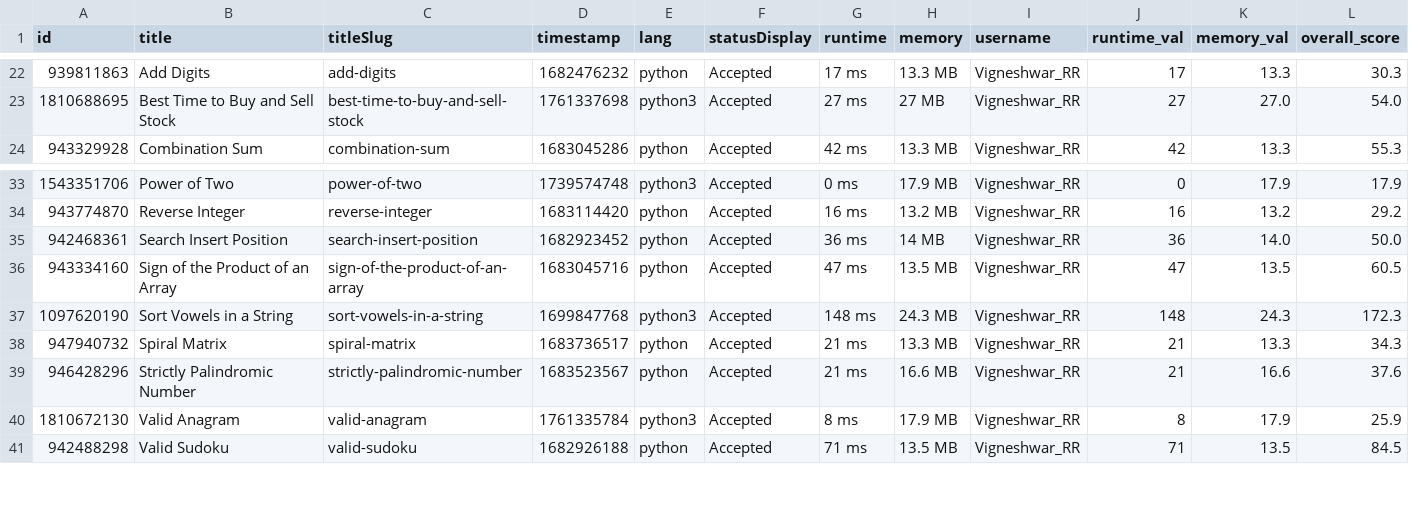
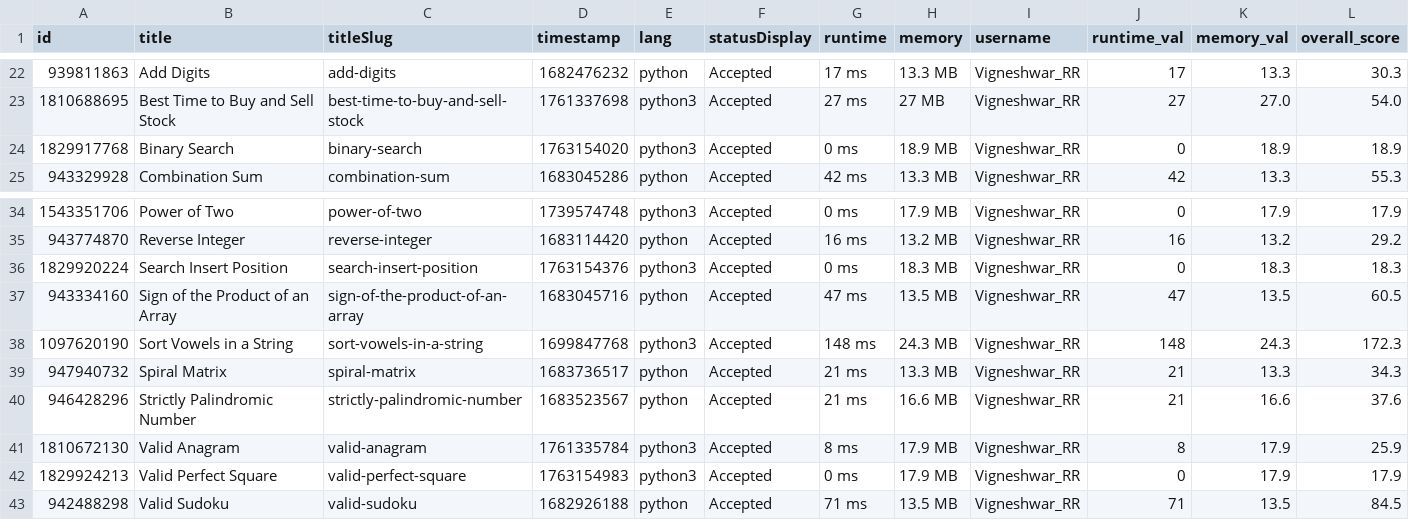
Before and after one commit to Vigneshwarr3/leetcode_leaderboard, a CSV file: recent_ac_submissions.csv, drawn as a sheet; only a part is shown, gaps mark what is left out.

```diff
--- a/recent_ac_submissions.csv
+++ b/recent_ac_submissions.csv
@@ -23,2 +23,3 @@ id,title,titleSlug,timestamp,lang,statusDisplay,runtime,memory,username,runtime_
 1810688695,Best Time to Buy and Sell Stock,best-time-to-buy-and-sell-stock,1761337698,python3,Accepted,27 ms,27 MB,Vigneshwar_RR,27,27.0,54.0
+1829917768,Binary Search,binary-search,1763154020,python3,Accepted,0 ms,18.9 MB,Vigneshwar_RR,0,18.9,18.9
 943329928,Combination Sum,combination-sum,1683045286,python,Accepted,42 ms,13.3 MB,Vigneshwar_RR,42,13.3,55.3
@@ -34,3 +35,3 @@ id,title,titleSlug,timestamp,lang,statusDisplay,runtime,memory,username,runtime_
 943774870,Reverse Integer,reverse-integer,1683114420,python,Accepted,16 ms,13.2 MB,Vigneshwar_RR,16,13.2,29.2
-942468361,Search Insert Position,search-insert-position,1682923452,python,Accepted,36 ms,14 MB,Vigneshwar_RR,36,14.0,50.0
+1829920224,Search Insert Position,search-insert-position,1763154376,python3,Accepted,0 ms,18.3 MB,Vigneshwar_RR,0,18.3,18.3
 943334160,Sign of the Product of an Array,sign-of-the-product-of-an-array,1683045716,python,Accepted,47 ms,13.5 MB,Vigneshwar_RR,47,13.5,60.5
@@ -40,2 +41,3 @@ id,title,titleSlug,timestamp,lang,statusDisplay,runtime,memory,username,runtime_
 1810672130,Valid Anagram,valid-anagram,1761335784,python3,Accepted,8 ms,17.9 MB,Vigneshwar_RR,8,17.9,25.9
+1829924213,Valid Perfect Square,valid-perfect-square,1763154983,python3,Accepted,0 ms,17.9 MB,Vigneshwar_RR,0,17.9,17.9
 942488298,Valid Sudoku,valid-sudoku,1682926188,python,Accepted,71 ms,13.5 MB,Vigneshwar_RR,71,13.5,84.5
```
Also changed, not shown: 1 other file.
